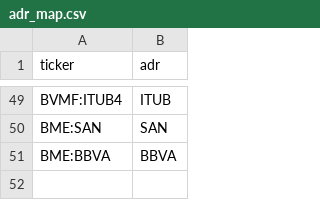
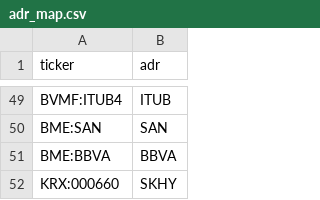
Before and after one commit to oskarajaspinall-cell/paper-portfolio, a CSV file: universe/adr_map.csv, drawn as a sheet; only a part is shown, gaps mark what is left out; the diff names each change by its address in the sheet, - before the commit and + after, or states it on an @@ line.

```diff
--- a/universe/adr_map.csv
+++ b/universe/adr_map.csv
+row 52: KRX:000660 | SKHY
```
Also changed, not shown: 1 other file.
